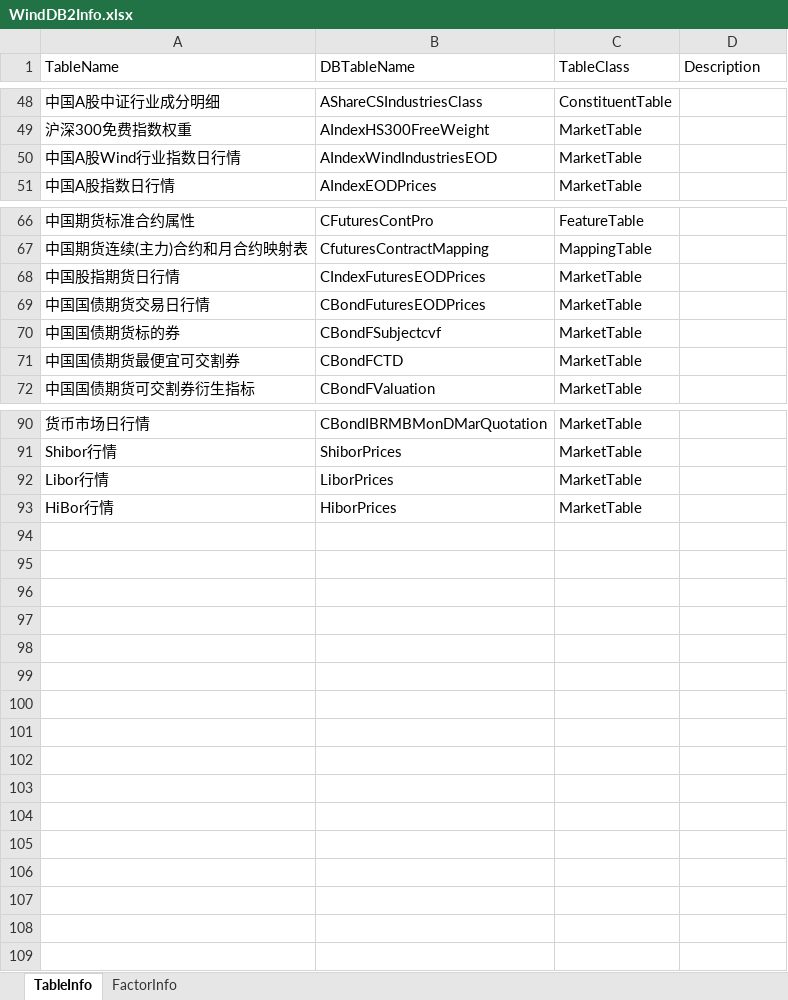
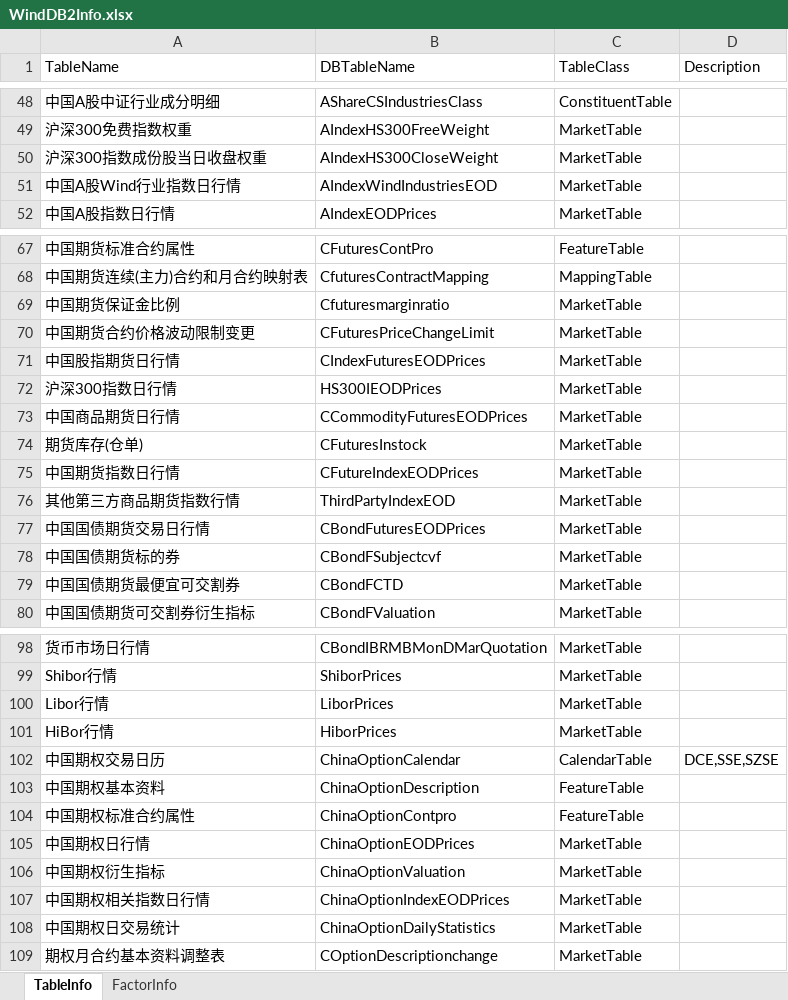
Before and after one commit to Scorpi000/QuantStudio, an Excel workbook: QuantStudio/Resource/WindDB2Info.xlsx, sheet TableInfo, drawn as a sheet; only a part is shown, gaps mark what is left out; values as stored, in another font and other column widths than the file's, no borders; the diff names each change by its address in the sheet, - before the commit and + after, or states it on an @@ line.

```diff
--- a/QuantStudio/Resource/WindDB2Info.xlsx (sheet TableInfo)
+++ b/QuantStudio/Resource/WindDB2Info.xlsx (sheet TableInfo)
+row 50: 沪深300指数成份股当日收盘权重 | AIndexHS300CloseWeight | MarketTable
+row 69: 中国期货保证金比例 | Cfuturesmarginratio | MarketTable
+row 70: 中国期货合约价格波动限制变更 | CFuturesPriceChangeLimit | MarketTable
+row 72: 沪深300指数日行情 | HS300IEODPrices | MarketTable
+row 73: 中国商品期货日行情 | CCommodityFuturesEODPrices | MarketTable
+row 74: 期货库存(仓单) | CFuturesInstock | MarketTable
+row 75: 中国期货指数日行情 | CFutureIndexEODPrices | MarketTable
+row 76: 其他第三方商品期货指数行情 | ThirdPartyIndexEOD | MarketTable
+row 102: 中国期权交易日历 | ChinaOptionCalendar | CalendarTable | DCE,SSE,SZSE
+row 103: 中国期权基本资料 | ChinaOptionDescription | FeatureTable
+row 104: 中国期权标准合约属性 | ChinaOptionContpro | FeatureTable
+row 105: 中国期权日行情 | ChinaOptionEODPrices | MarketTable
+row 106: 中国期权衍生指标 | ChinaOptionValuation | MarketTable
+row 107: 中国期权相关指数日行情 | ChinaOptionIndexEODPrices | MarketTable
+row 108: 中国期权日交易统计 | ChinaOptionDailyStatistics | MarketTable
+row 109: 期权月合约基本资料调整表 | COptionDescriptionchange | MarketTable
```
Also changed, not shown: sheet FactorInfo.
